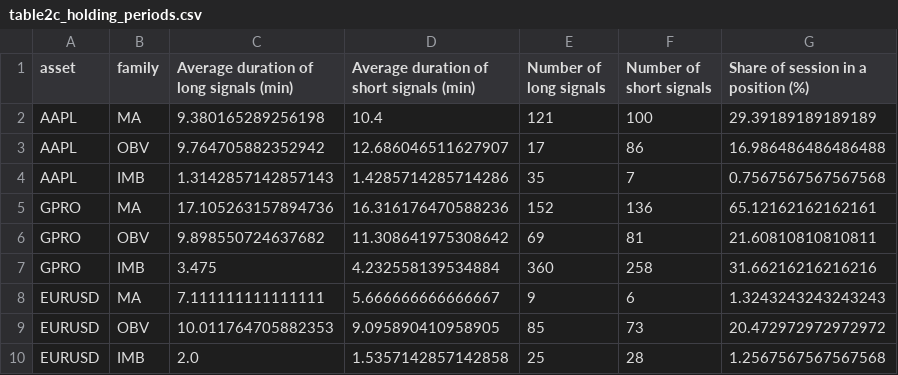
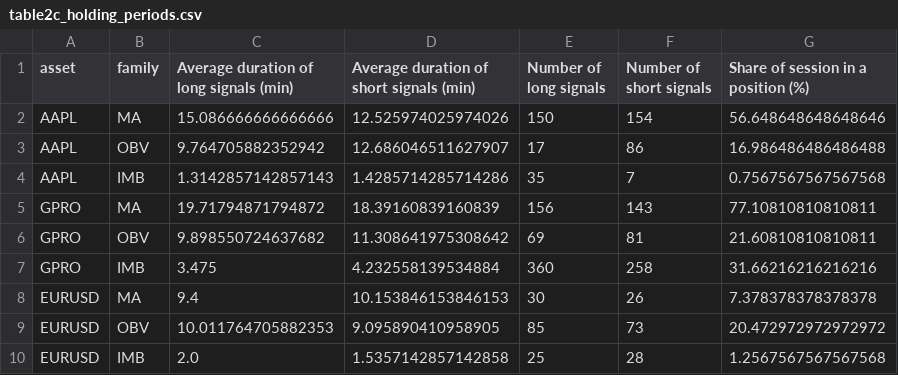
Before and after one commit to PatthieuM/230X, a CSV file: Project/outputs/table2c_holding_periods.csv, drawn as a sheet; removed rows and columns are numbered as before the commit, all else as after; the diff names each change by its address in the sheet, - before the commit and + after, or states it on an @@ line.

```diff
--- a/Project/outputs/table2c_holding_periods.csv
+++ b/Project/outputs/table2c_holding_periods.csv
-row 2: AAPL | MA | 9.380165289256198 | 10.4 | 121 | 100 | 29.39189189189189
+row 2: AAPL | MA | 15.086666666666666 | 12.525974025974026 | 150 | 154 | 56.648648648648646
-row 5: GPRO | MA | 17.105263157894736 | 16.316176470588236 | 152 | 136 | 65.12162162162161
+row 5: GPRO | MA | 19.71794871794872 | 18.39160839160839 | 156 | 143 | 77.10810810810811
-row 8: EURUSD | MA | 7.111111111111111 | 5.666666666666667 | 9 | 6 | 1.3243243243243243
+row 8: EURUSD | MA | 9.4 | 10.153846153846153 | 30 | 26 | 7.378378378378378
```
Also changed, not shown: Project/outputs/table2_pnl_reports_27.csv, Project/outputs/table2b_total_return_by_delay.csv, 9 other files.
